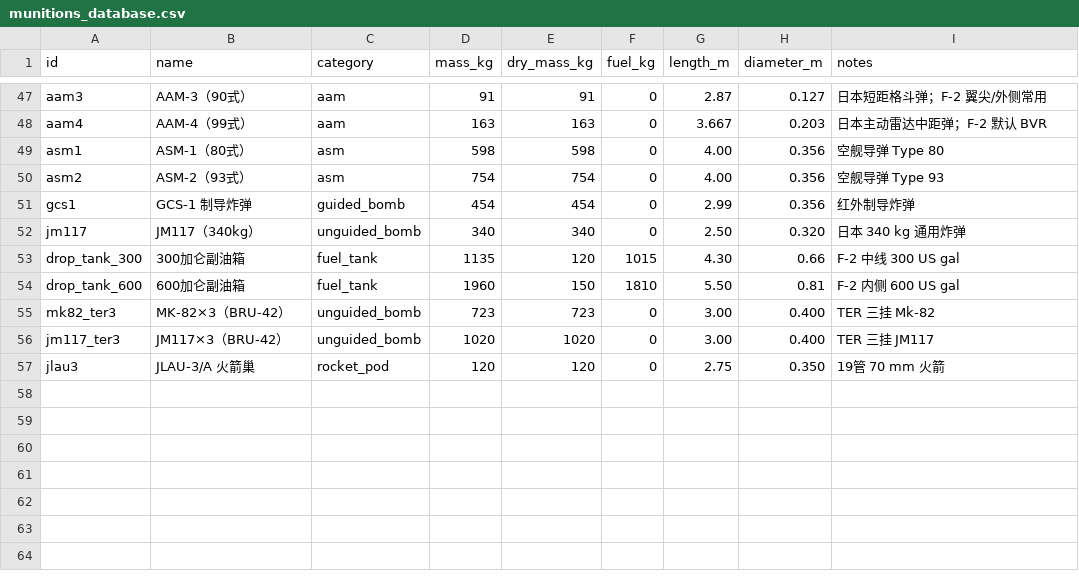
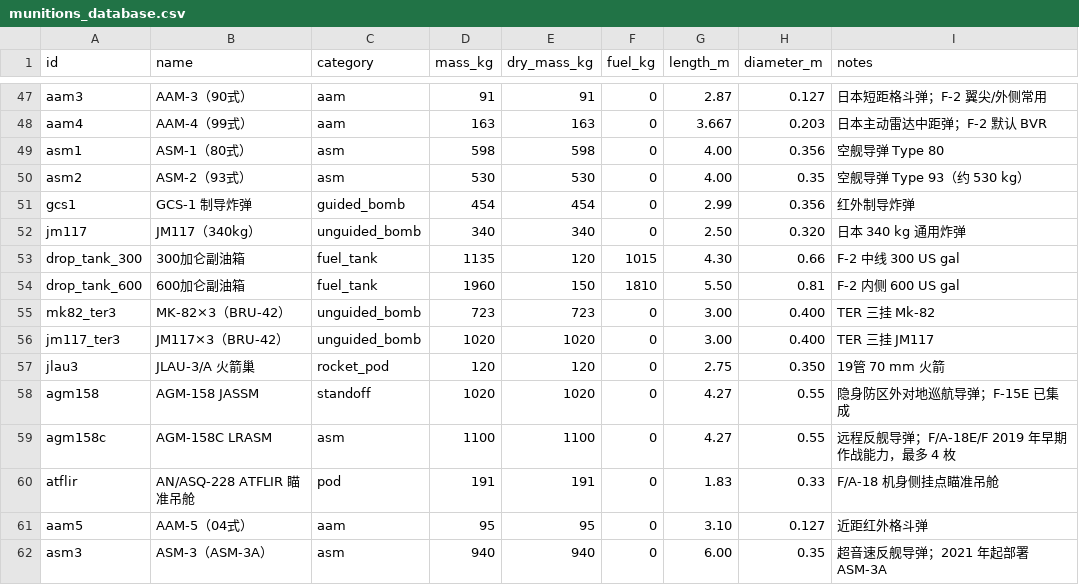
Before and after one commit to xtxsinan-lgtm/military_simulators, a CSV file: data/munitions_database.csv, drawn as a sheet; only a part is shown, gaps mark what is left out.

```diff
--- a/data/munitions_database.csv
+++ b/data/munitions_database.csv
@@ -49,3 +49,3 @@ aam4,AAM-4（99式）,aam,163,163,0,3.667,0.203,日本主动雷达中距弹；F-
 asm1,ASM-1（80式）,asm,598,598,0,4.00,0.356,空舰导弹 Type 80
-asm2,ASM-2（93式）,asm,754,754,0,4.00,0.356,空舰导弹 Type 93
+asm2,ASM-2（93式）,asm,530,530,0,4.00,0.35,空舰导弹 Type 93（约 530 kg）
 gcs1,GCS-1 制导炸弹,guided_bomb,454,454,0,2.99,0.356,红外制导炸弹
@@ -57 +57,6 @@ jm117_ter3,JM117×3（BRU-42）,unguided_bomb,1020,1020,0,3.00,0.400,TER 三挂
 jlau3,JLAU-3/A 火箭巢,rocket_pod,120,120,0,2.75,0.350,19管 70 mm 火箭
+agm158,AGM-158 JASSM,standoff,1020,1020,0,4.27,0.55,隐身防区外对地巡航导弹；F-15E 已集成
+agm158c,AGM-158C LRASM,asm,1100,1100,0,4.27,0.55,远程反舰导弹；F/A-18E/F 2019 年早期作战能力，最多 4 枚
+atflir,AN/ASQ-228 ATFLIR 瞄准吊舱,pod,191,191,0,1.83,0.33,F/A-18 机身侧挂点瞄准吊舱
+aam5,AAM-5（04式）,aam,95,95,0,3.10,0.127,近距红外格斗弹
+asm3,ASM-3（ASM-3A）,asm,940,940,0,6.00,0.35,超音速反舰导弹；2021 年起部署 ASM-3A
```
Also changed, not shown: data/aircraft_store_layouts.csv, data/rafale_mount_stores.csv, 43 other files.
